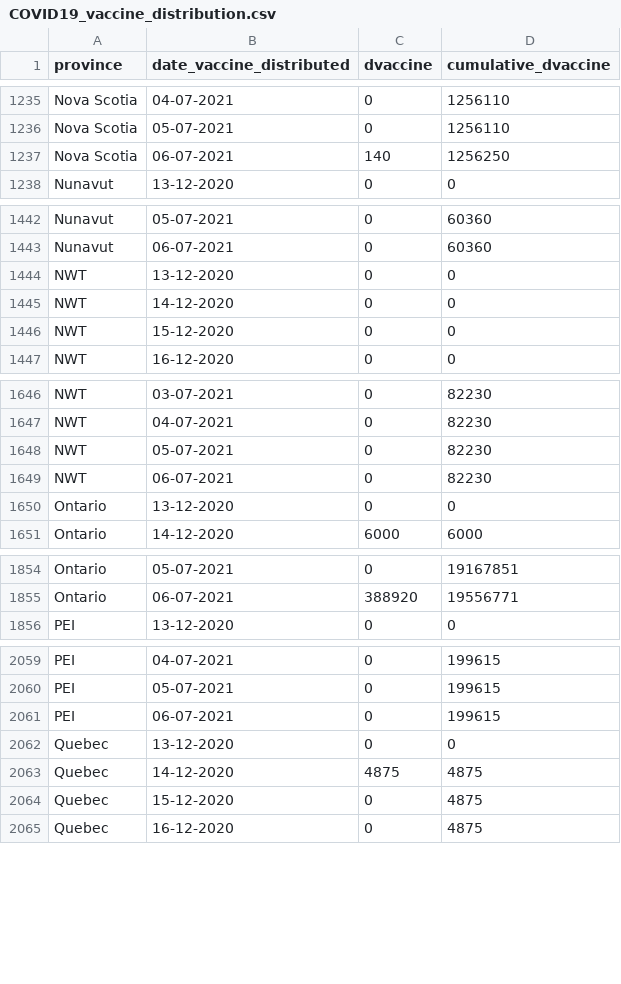
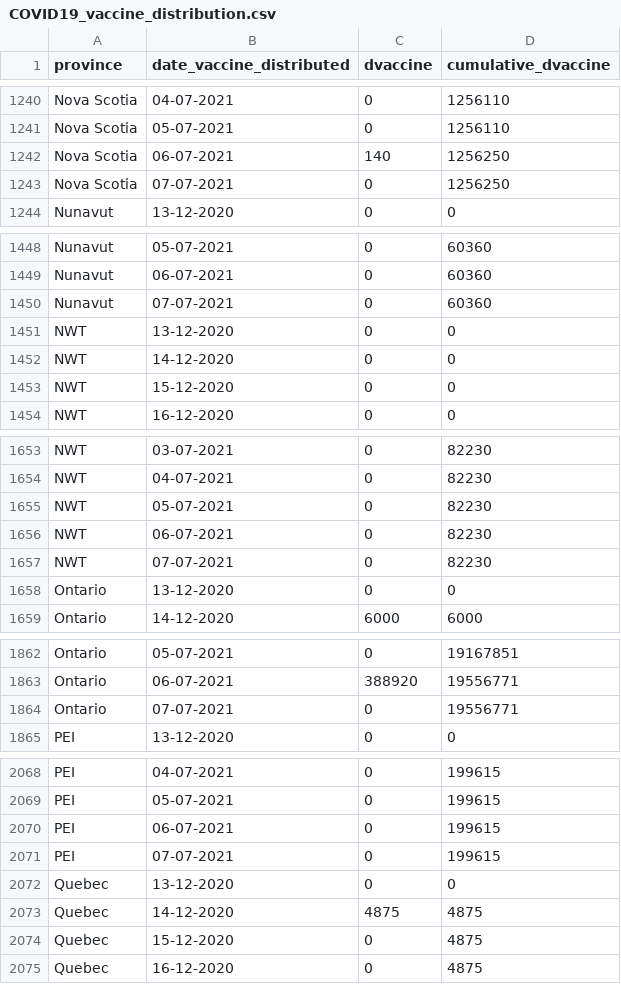
Before and after one commit to winnipegfreepress/covid19_analysis, a CSV file: data/raw/COVID19_vaccine_distribution.csv, drawn as a sheet; only a part is shown, gaps mark what is left out; the diff covers the shown part only.

```diff
--- a/data/raw/COVID19_vaccine_distribution.csv
+++ b/data/raw/COVID19_vaccine_distribution.csv
@@ -1237,2 +1242,3 @@
 "Nova Scotia","06-07-2021",140,1256250
+"Nova Scotia","07-07-2021",0,1256250
 "Nunavut","13-12-2020",0,0
@@ -1443,2 +1449,3 @@
 "Nunavut","06-07-2021",0,60360
+"Nunavut","07-07-2021",0,60360
 "NWT","13-12-2020",0,0
@@ -1649,2 +1656,3 @@
 "NWT","06-07-2021",0,82230
+"NWT","07-07-2021",0,82230
 "Ontario","13-12-2020",0,0
@@ -1855,2 +1863,3 @@
 "Ontario","06-07-2021",388920,19556771
+"Ontario","07-07-2021",0,19556771
 "PEI","13-12-2020",0,0
@@ -2061,2 +2070,3 @@
 "PEI","06-07-2021",0,199615
+"PEI","07-07-2021",0,199615
 "Quebec","13-12-2020",0,0
```
Also changed, not shown: 8 added rows elsewhere in this file, data/raw/COVID19_vaccine_administration.csv, data/raw/Manitoba_COVID-19_Vaccine_Uptake_by_District.csv, 23 other files.
